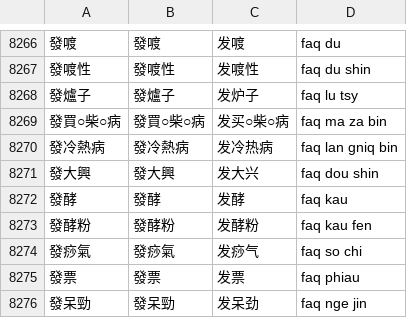
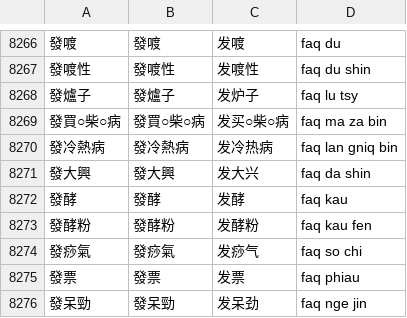
Before and after one commit to ionkaon/data, a TSV file: 《寧波方言詞典》詞條.tsv, drawn as a sheet; only a part is shown, gaps mark what is left out.

Commit message:
fix(寧波方言詞典): 發大興/faq dou shin/->/faq da shin/

```diff
--- a/《寧波方言詞典》詞條.tsv
+++ b/《寧波方言詞典》詞條.tsv
@@ -8270,3 +8270,3 @@
 發冷熱病	發冷熱病	发冷热病	faq lan gniq bin
-發大興	發大興	发大兴	faq dou shin
+發大興	發大興	发大兴	faq da shin
 發酵	發酵	发酵	faq kau
```
